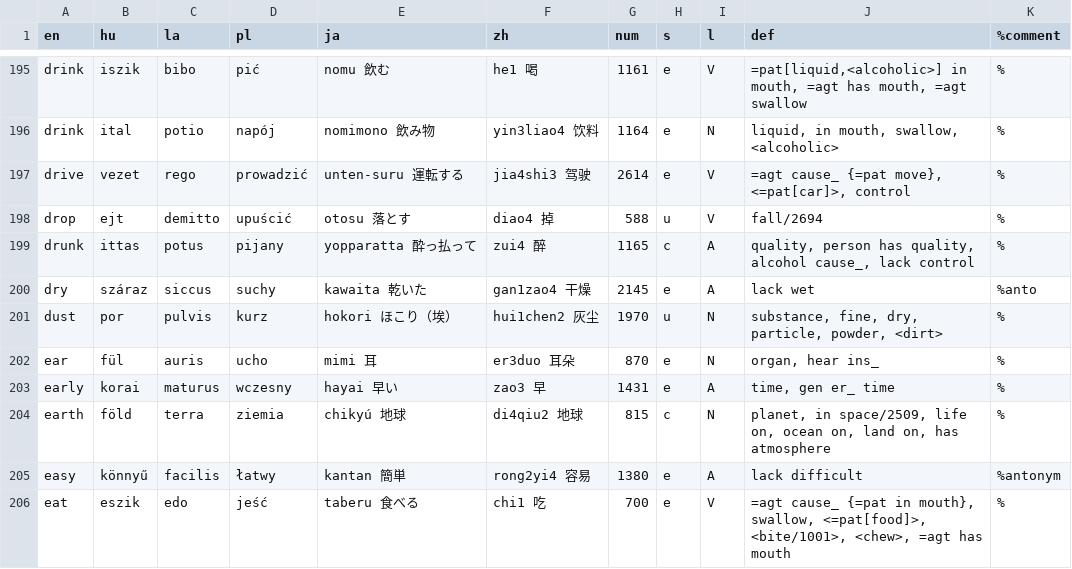
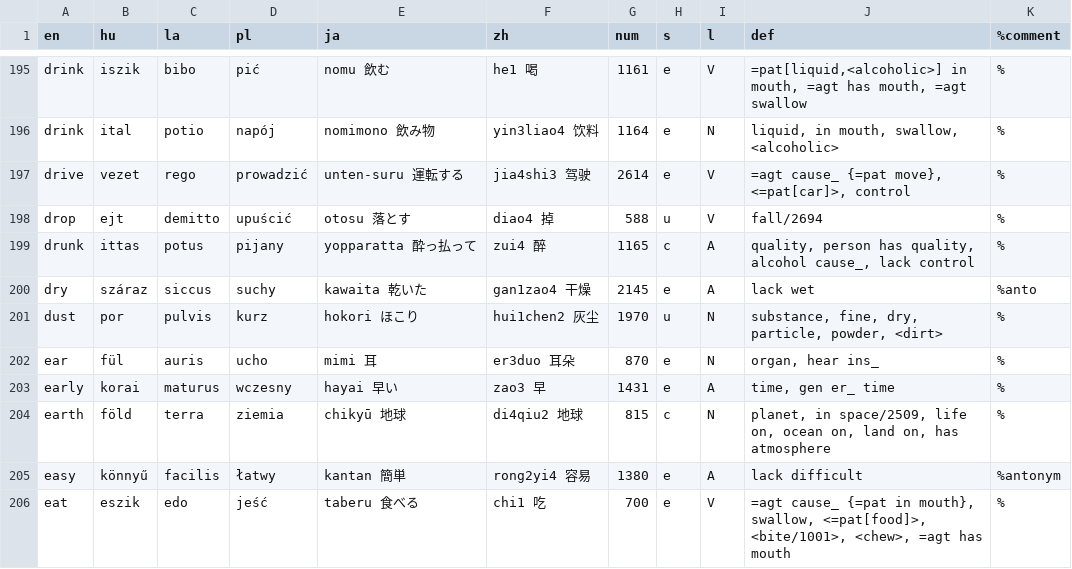
Before and after one commit to kornai/4lang, a TSV file: V2/700.tsv, drawn as a sheet; only a part is shown, gaps mark what is left out; the diff covers the shown part only.

```diff
--- a/V2/700.tsv
+++ b/V2/700.tsv
@@ -200,6 +200,6 @@ drunk	ittas	potus	pijany	yopparatta 酔っ払って	zui4 醉	1165	c	A	quality, p
 dry	száraz	siccus	suchy	kawaita 乾いた	gan1zao4 干燥	2145	e	A	lack wet	%anto
-dust	por	pulvis	kurz	hokori ほこり（埃）	hui1chen2 灰尘	1970	u	N	substance, fine, dry, particle, powder, <dirt>	%
+dust	por	pulvis	kurz	hokori ほこり	hui1chen2 灰尘	1970	u	N	substance, fine, dry, particle, powder, <dirt>	%
 ear	fül	auris	ucho	mimi 耳	er3duo 耳朵	870	e	N	organ, hear ins_	%
 early	korai	maturus	wczesny	hayai 早い	zao3 早	1431	e	A	time, gen er_ time	%
-earth	föld	terra	ziemia	chikyú 地球	di4qiu2 地球	815	c	N	planet, in space/2509, life on, ocean on, land on, has atmosphere	%
+earth	föld	terra	ziemia	chikyū 地球	di4qiu2 地球	815	c	N	planet, in space/2509, life on, ocean on, land on, has atmosphere	%
 easy	könnyű	facilis	łatwy	kantan 簡単	rong2yi4 容易	1380	e	A	lack difficult	%antonym
```
Also changed, not shown: 89 edited cells elsewhere in this file.
